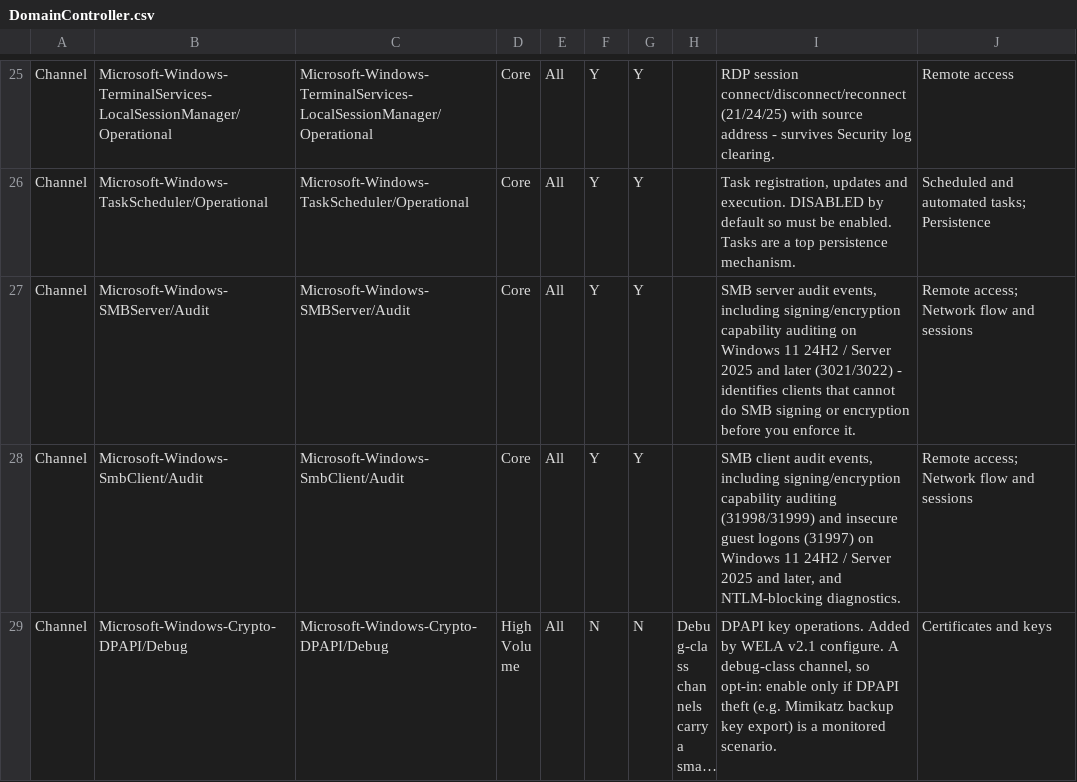
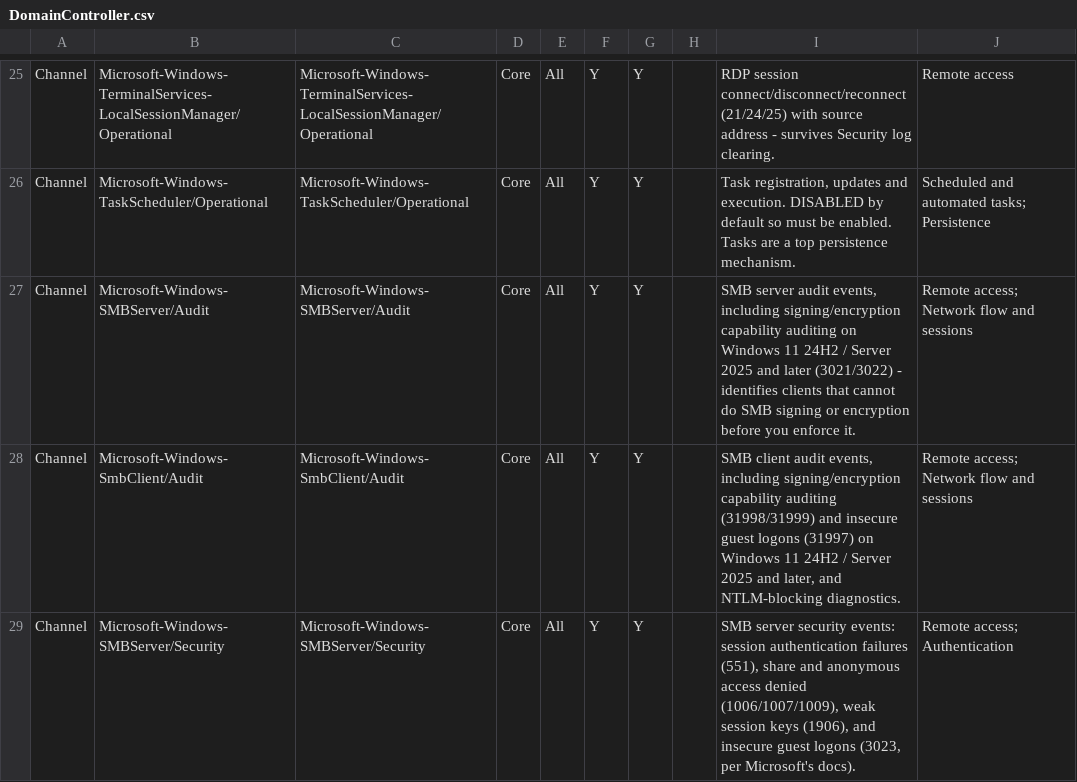
Before and after one commit to spydisec/WinLogKit, a CSV file: presets/DomainController.csv, drawn as a sheet; only a part is shown, gaps mark what is left out; the shorter side is filled out with more unchanged rows; long unchanged cells end in …; the diff covers the shown part only.

```diff
--- a/presets/DomainController.csv
+++ b/presets/DomainController.csv
@@ -28 +28,2 @@
 "Channel","Microsoft-Windows-SmbClient/Audit","Microsoft-Windows-SmbClient/Audit","Core","All","Y","Y","","SMB client audit events, including signing/encryption capability auditing (31998/31999) and insecure guest logons (31997) on Windows 11 24H2 / Server 2025 and later, and NTLM-blocking diagnostics.","Remote access; Network flow and sessions"
+"Channel","Microsoft-Windows-SMBServer/Security","Microsoft-Windows-SMBServer/Security","Core","All","Y","Y","","SMB server security events: session authentication failures (551), share and anonymous access denied (1006/1007/1009), weak session keys (1906), and insecure guest logons (3023, per Microsoft's docs).","Remote access; Authentication"
```
Also changed, not shown: 2 added rows elsewhere in this file, presets/ASD.csv, presets/MemberServer.csv, 14 other files.
